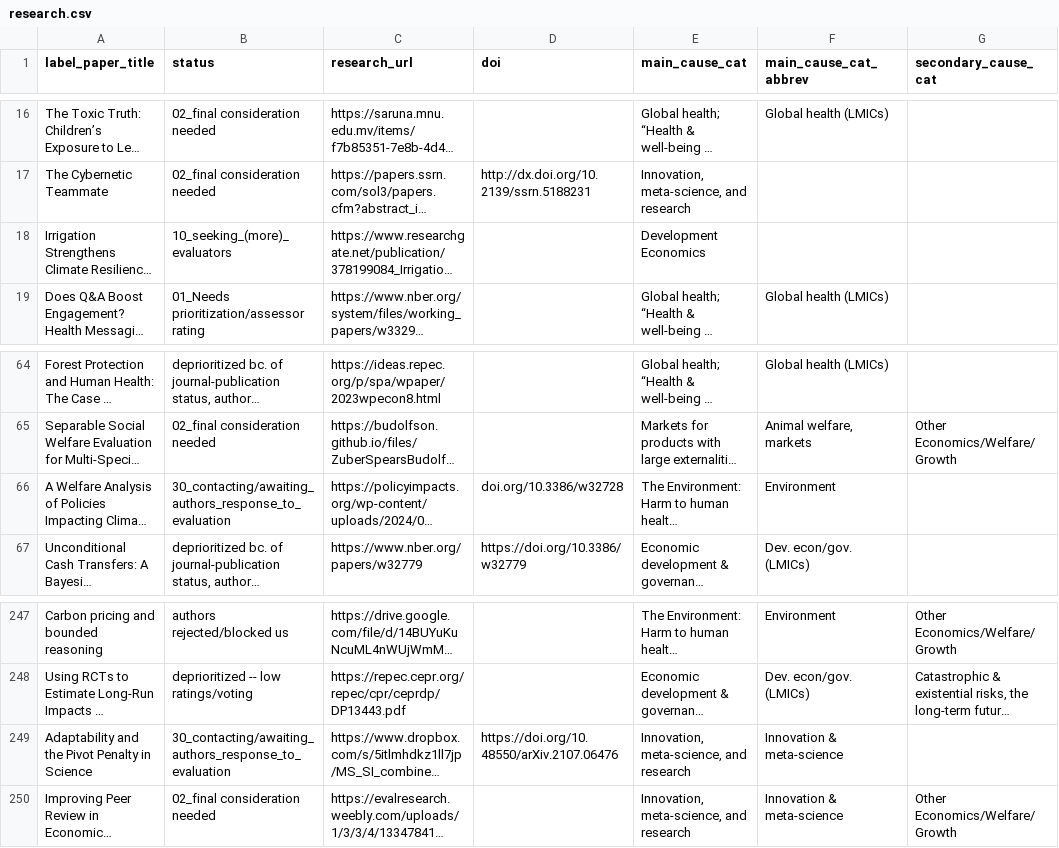
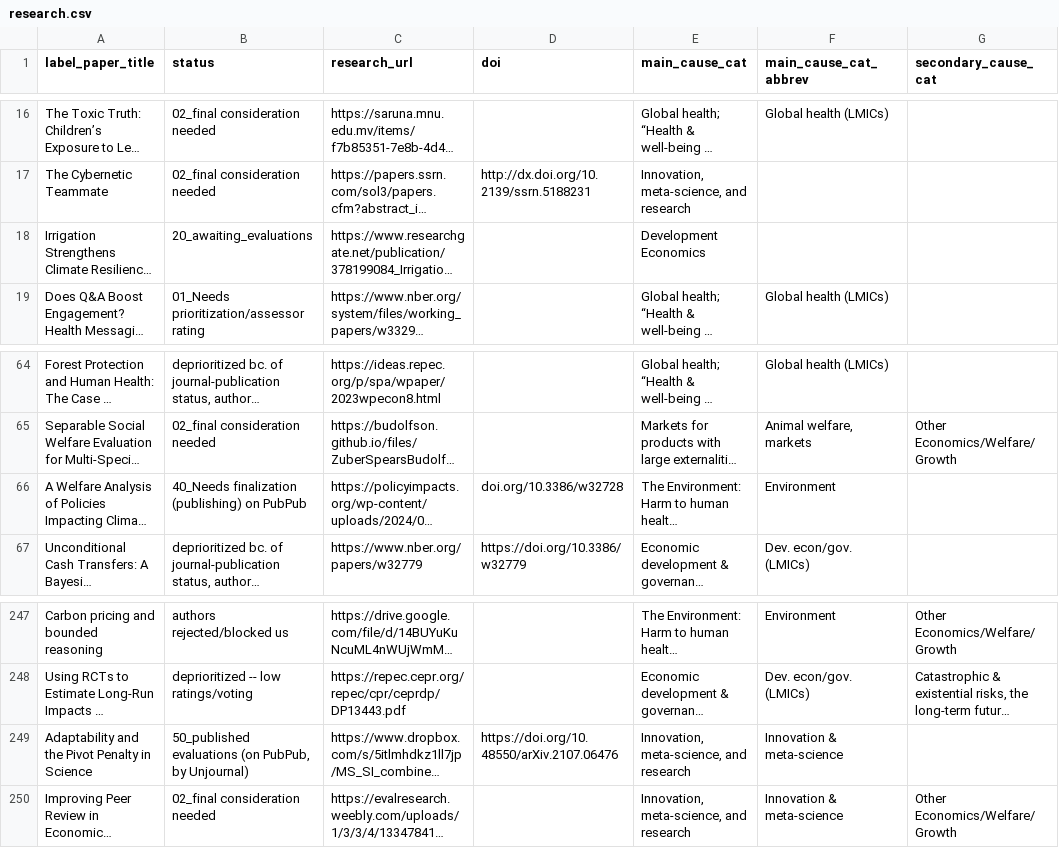
Before and after one commit to unjournal/unjournaldata, a CSV file: data/research.csv, drawn as a sheet; only a part is shown, gaps mark what is left out; long unchanged cells end in …; the diff names each change by its address in the sheet, - before the commit and + after, or states it on an @@ line.

```diff
--- a/data/research.csv
+++ b/data/research.csv
-B18 (status): 10_seeking_(more)_evaluators
+B18 (status): 20_awaiting_evaluations
-B66 (status): 30_contacting/awaiting_authors_response_to_evaluation
+B66 (status): 40_Needs finalization (publishing) on PubPub
-B249 (status): 30_contacting/awaiting_authors_response_to_evaluation
+B249 (status): 50_published evaluations (on PubPub, by Unjournal)
```
